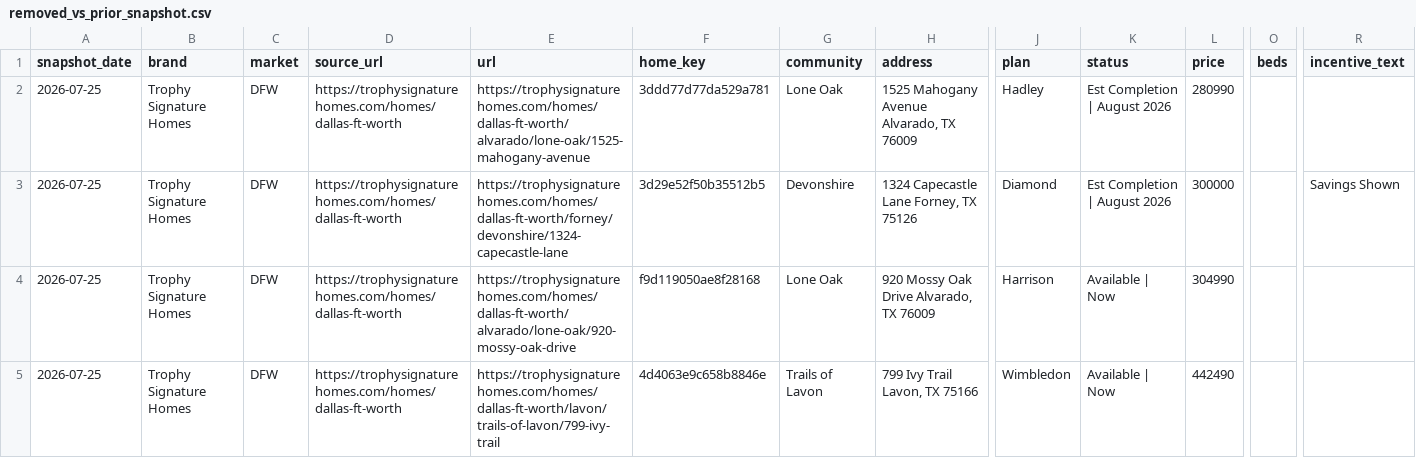
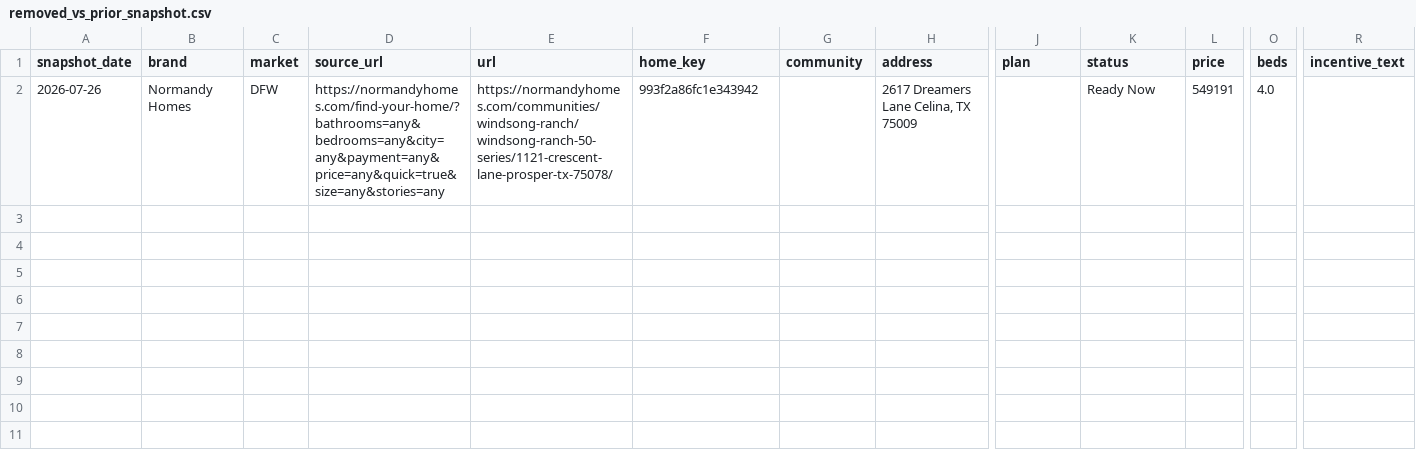
Before and after one commit to aregaladosantiago-hub/grbk-tracker, a CSV file: reports/removed_vs_prior_snapshot.csv, drawn as a sheet; only a part is shown, gaps mark what is left out; removed rows and columns are numbered as before the commit, all else as after; rows hold the shown columns only; the diff names each change by its address in the sheet, - before the commit and + after, or states it on an @@ line.

```diff
--- a/reports/removed_vs_prior_snapshot.csv
+++ b/reports/removed_vs_prior_snapshot.csv
-row 2: 2026-07-25 | Trophy Signature Homes | DFW | https://trophysignaturehomes.com/homes/dallas-ft-worth | https://trophysignaturehomes.com/homes/dallas-ft-worth/alvarado/lone-oak/1525-mahogany-avenue | 3ddd77d77da529a781 | Lone Oak | 1525 Mahogany Avenue Alvarado, TX 76009 | Hadley | Est Completion | August 2026 | 280990
-row 3: 2026-07-25 | Trophy Signature Homes | DFW | https://trophysignaturehomes.com/homes/dallas-ft-worth | https://trophysignaturehomes.com/homes/dallas-ft-worth/forney/devonshire/1324-capecastle-lane | 3d29e52f50b35512b5 | Devonshire | 1324 Capecastle Lane Forney, TX 75126 | Diamond | Est Completion | August 2026 | 300000 |  | Savings Shown
-row 4: 2026-07-25 | Trophy Signature Homes | DFW | https://trophysignaturehomes.com/homes/dallas-ft-worth | https://trophysignaturehomes.com/homes/dallas-ft-worth/alvarado/lone-oak/920-mossy-oak-drive | f9d119050ae8f28168 | Lone Oak | 920 Mossy Oak Drive Alvarado, TX 76009 | Harrison | Available | Now | 304990
-row 5: 2026-07-25 | Trophy Signature Homes | DFW | https://trophysignaturehomes.com/homes/dallas-ft-worth | https://trophysignaturehomes.com/homes/dallas-ft-worth/lavon/trails-of-lavon/799-ivy-trail | 4d4063e9c658b8846e | Trails of Lavon | 799 Ivy Trail Lavon, TX 75166 | Wimbledon | Available | Now | 442490
+row 2: 2026-07-26 | Normandy Homes | DFW | https://normandyhomes.com/find-your-home/?bathrooms=any&bedrooms=any&city=any&payment=any&price=any&quick=true&size=any&stories=any | https://normandyhomes.com/communities/windsong-ranch/windsong-ranch-50-series/1121-crescent-lane-prosper-tx-75078/ | 993f2a86fc1e343942 |  | 2617 Dreamers Lane Celina, TX 75009 |  | Ready Now | 549191 | 4.0
```
Also changed, not shown: reports/latest_active.csv, reports/weekly_history.csv, 3 other files.
